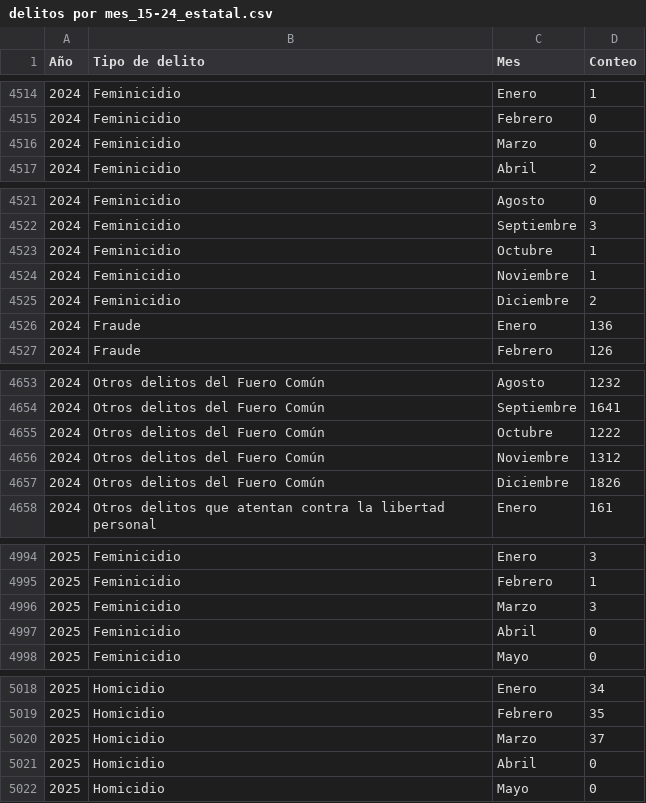
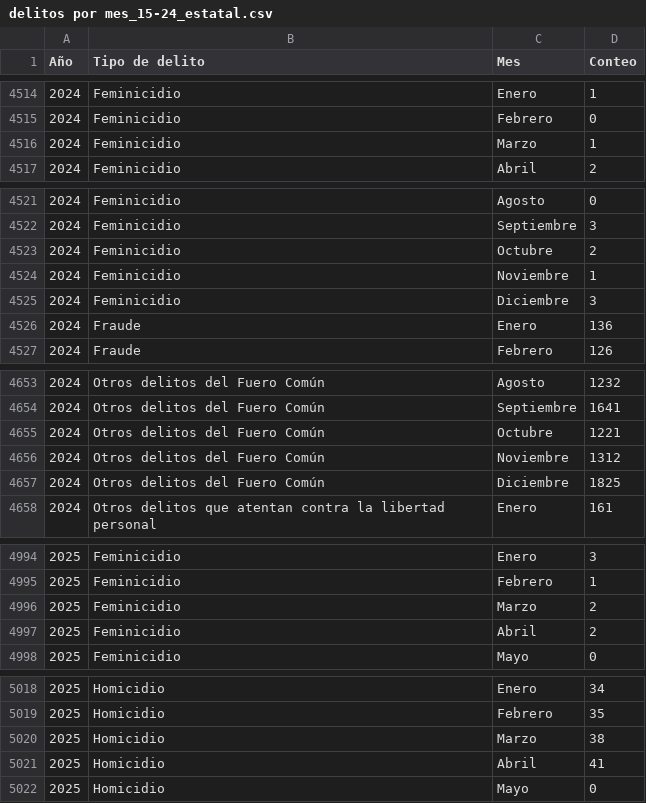
Before and after one commit to JairEsc/Seguridad_Tablero_Movil, a CSV file: Datos/CSVs_2/delitos por mes_15-24_estatal.csv, drawn as a sheet; only a part is shown, gaps mark what is left out; the diff covers the shown part only.

```diff
--- a/Datos/CSVs_2/delitos por mes_15-24_estatal.csv
+++ b/Datos/CSVs_2/delitos por mes_15-24_estatal.csv
@@ -4515,3 +4515,3 @@
 2024,"Feminicidio","Febrero",0
-2024,"Feminicidio","Marzo",0
+2024,"Feminicidio","Marzo",1
 2024,"Feminicidio","Abril",2
@@ -4522,5 +4522,5 @@
 2024,"Feminicidio","Septiembre",3
-2024,"Feminicidio","Octubre",1
+2024,"Feminicidio","Octubre",2
 2024,"Feminicidio","Noviembre",1
-2024,"Feminicidio","Diciembre",2
+2024,"Feminicidio","Diciembre",3
 2024,"Fraude","Enero",136
@@ -4654,5 +4654,5 @@
 2024,"Otros delitos del Fuero Común","Septiembre",1641
-2024,"Otros delitos del Fuero Común","Octubre",1222
+2024,"Otros delitos del Fuero Común","Octubre",1221
 2024,"Otros delitos del Fuero Común","Noviembre",1312
-2024,"Otros delitos del Fuero Común","Diciembre",1826
+2024,"Otros delitos del Fuero Común","Diciembre",1825
 2024,"Otros delitos que atentan contra la libertad personal","Enero",161
@@ -4995,4 +4995,4 @@
 2025,"Feminicidio","Febrero",1
-2025,"Feminicidio","Marzo",3
-2025,"Feminicidio","Abril",0
+2025,"Feminicidio","Marzo",2
+2025,"Feminicidio","Abril",2
 2025,"Feminicidio","Mayo",0
@@ -5019,4 +5019,4 @@
 2025,"Homicidio","Febrero",35
-2025,"Homicidio","Marzo",37
-2025,"Homicidio","Abril",0
+2025,"Homicidio","Marzo",38
+2025,"Homicidio","Abril",41
 2025,"Homicidio","Mayo",0
```
Also changed, not shown: 32 edited cells elsewhere in this file, Datos/CSVs_2/Hidalgo_Año_y_Tipo.csv, Datos/CSVs_2/tasa_media_nacional.csv, 8 other files.
